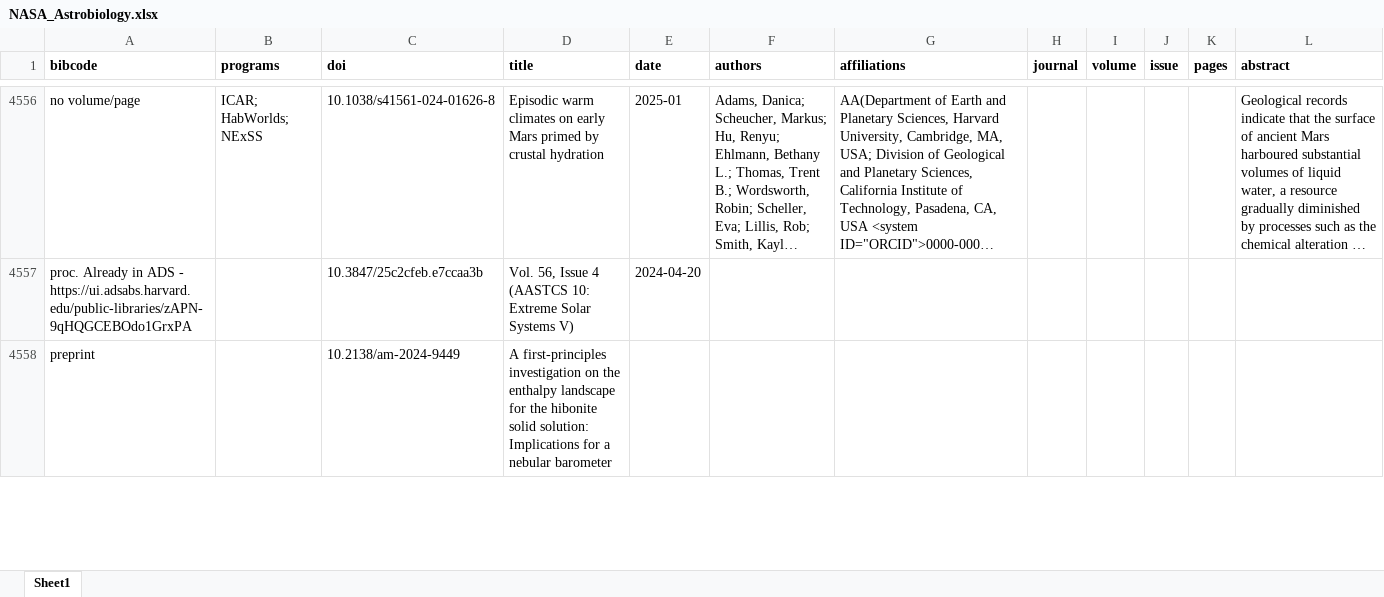
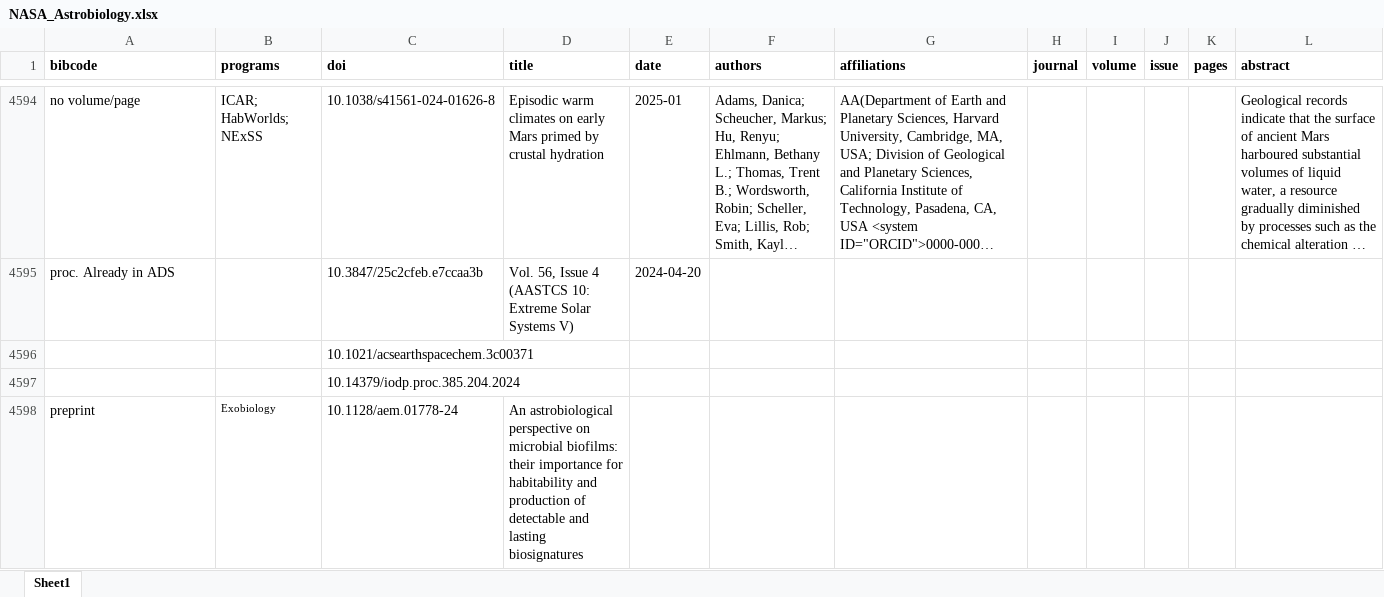
Before and after one commit to jrkoch127/NASA_Astrobiology, an Excel workbook: NASA_Astrobiology.xlsx, sheet Sheet1, drawn as a sheet; only a part is shown, gaps mark what is left out; the shorter side is filled out with more unchanged rows; long unchanged cells end in …; values as stored, in another font and other column widths than the file's, no borders; conditional formats not drawn; addresses are those after the commit; the diff covers the shown part only; the diff names each change by its address in the sheet, - before the commit and + after, or states it on an @@ line.

```diff
--- a/NASA_Astrobiology.xlsx (sheet Sheet1)
+++ b/NASA_Astrobiology.xlsx (sheet Sheet1)
-A4595 (bibcode): …in ADS - https://ui.adsabs.harvard.edu/public-libraries/zAPN-9qHQGCEBOdo1GrxPA
+A4595 (bibcode): …in ADS
+row 4596:  |  | 10.1021/acsearthspacechem.3c00371
+row 4597:  |  | 10.14379/iodp.proc.385.204.2024
+row 4598: preprint | Exobiology | 10.1128/aem.01778-24 | An astrobiological perspective on microbial biofilms: their importance for habitability and production of detectable and lasting biosignatures
```
Also changed, not shown: 47 added rows, 6 removed rows and 6 edited cells elsewhere in this sheet.
